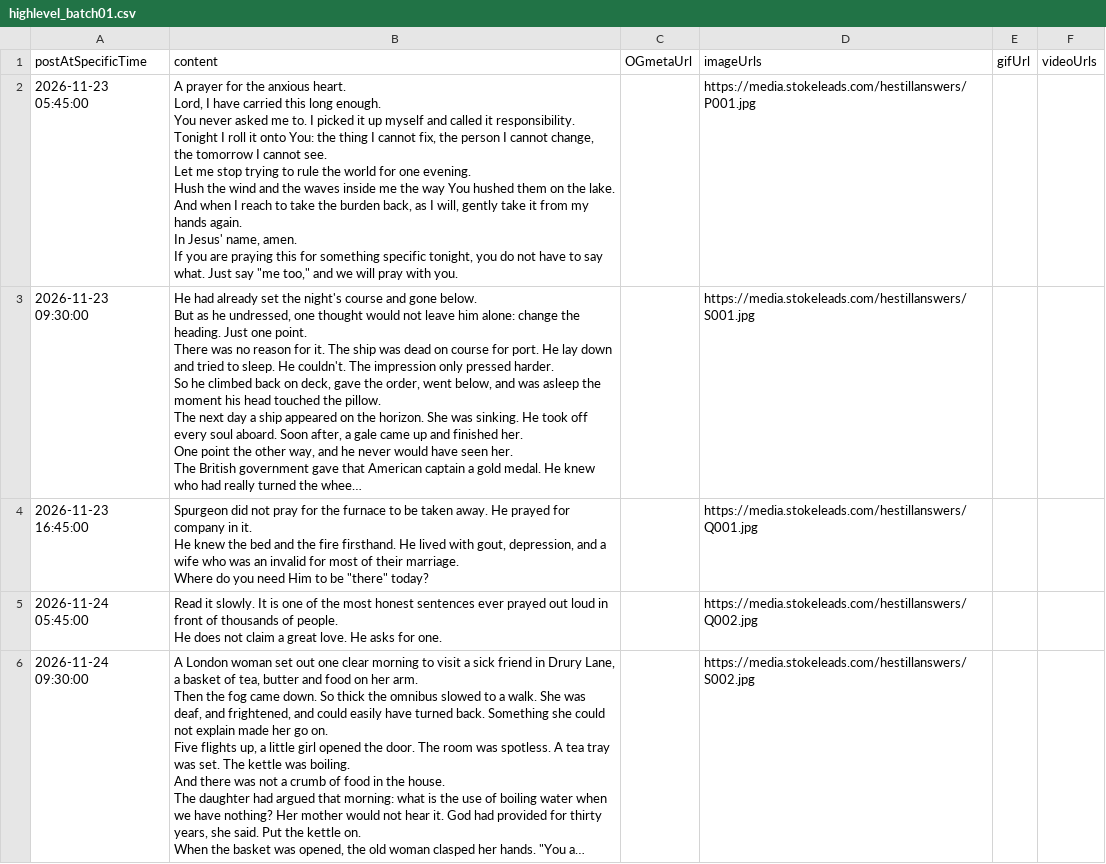
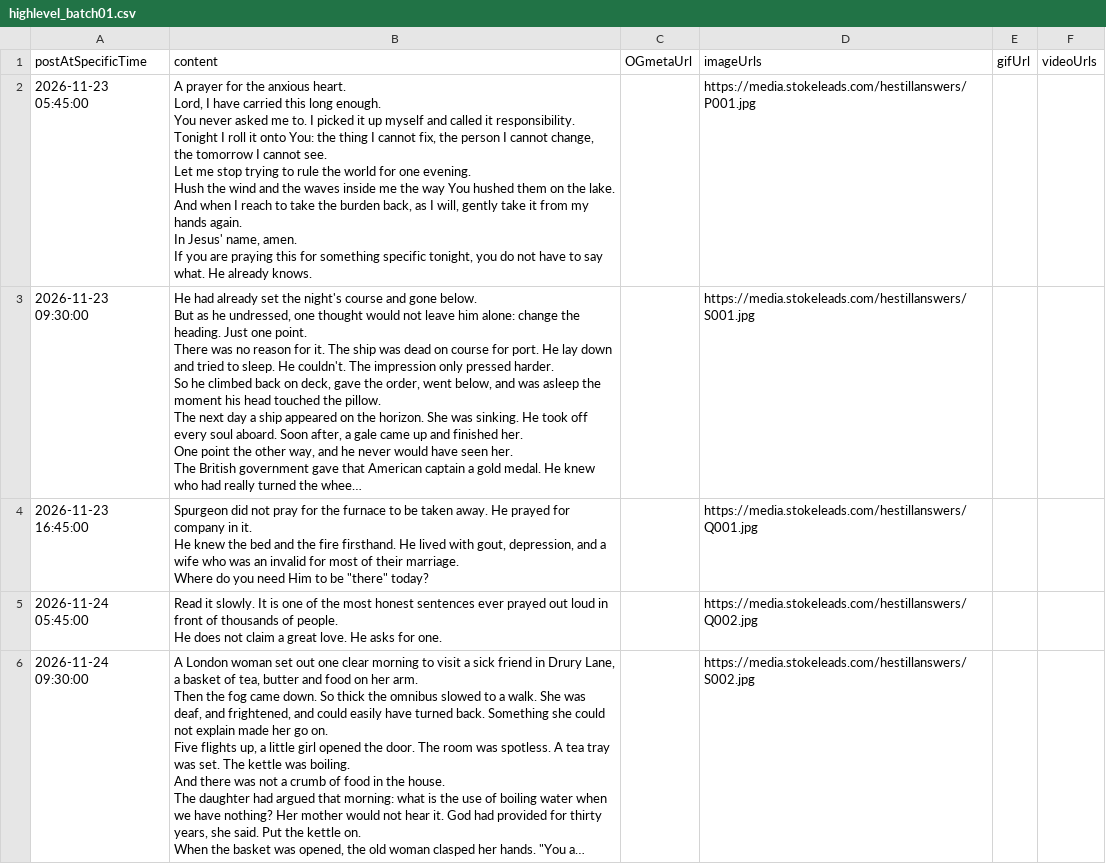
Before and after one commit to mvalencia464/hestillanswers, a CSV file: schedule/highlevel_batch01.csv, drawn as a sheet; only a part is shown; long unchanged cells end in …; the diff covers the shown part only; the diff names each change by its address in the sheet, - before the commit and + after, or states it on an @@ line.

```diff
--- a/schedule/highlevel_batch01.csv
+++ b/schedule/highlevel_batch01.csv
-B2 (content): …say what. Just say "me too," and we will pray with you.
+B2 (content): …say what. He already knows.
```
Also changed, not shown: 8 edited cells elsewhere in this file, content/posts_master.csv, schedule/publer_batch01.csv, 1 other file.
